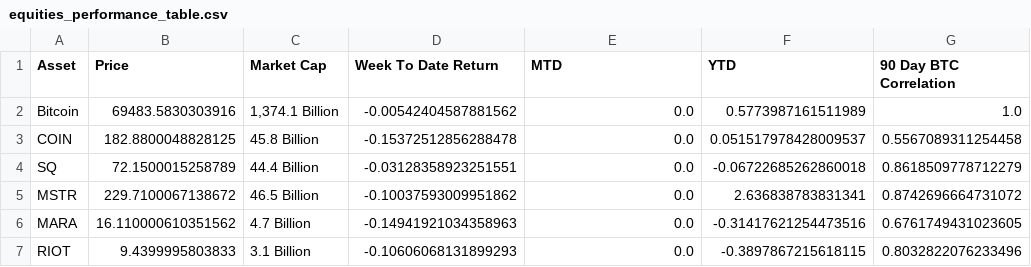
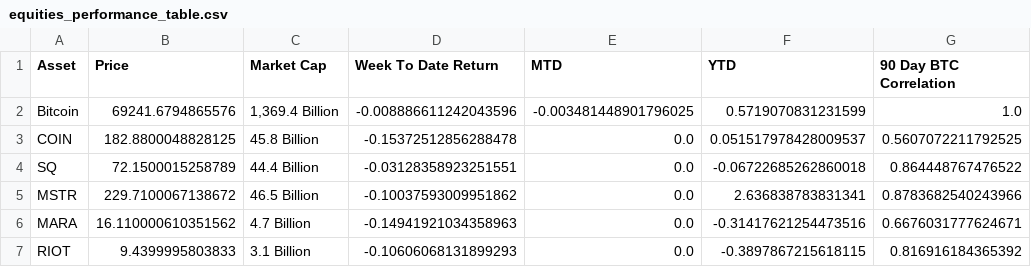
Before and after one commit to SecretSatoshis/Bitcoin-Weekly-Market-Update, a CSV file: equities_performance_table.csv, drawn as a sheet.

```diff
--- a/equities_performance_table.csv
+++ b/equities_performance_table.csv
@@ -1,7 +1,7 @@
 Asset,Price,Market Cap,Week To Date Return,MTD,YTD,90 Day BTC Correlation
-Bitcoin,69483.5830303916,"1,374.1 Billion",-0.00542404587881562,0.0,0.5773987161511989,1.0
-COIN,182.8800048828125,45.8 Billion,-0.15372512856288478,0.0,0.051517978428009537,0.5567089311254458
-SQ,72.1500015258789,44.4 Billion,-0.03128358923251551,0.0,-0.06722685262860018,0.8618509778712279
-MSTR,229.7100067138672,46.5 Billion,-0.10037593009951862,0.0,2.636838783831341,0.8742696664731072
-MARA,16.110000610351562,4.7 Billion,-0.14941921034358963,0.0,-0.31417621254473516,0.6761749431023605
-RIOT,9.4399995803833,3.1 Billion,-0.10606068131899293,0.0,-0.3897867215618115,0.8032822076233496
+Bitcoin,69241.6794865576,"1,369.4 Billion",-0.008886611242043596,-0.003481448901796025,0.5719070831231599,1.0
+COIN,182.8800048828125,45.8 Billion,-0.15372512856288478,0.0,0.051517978428009537,0.5607072211792525
+SQ,72.1500015258789,44.4 Billion,-0.03128358923251551,0.0,-0.06722685262860018,0.864448767476522
+MSTR,229.7100067138672,46.5 Billion,-0.10037593009951862,0.0,2.636838783831341,0.8783682540243966
+MARA,16.110000610351562,4.7 Billion,-0.14941921034358963,0.0,-0.31417621254473516,0.6676031777624671
+RIOT,9.4399995803833,3.1 Billion,-0.10606068131899293,0.0,-0.3897867215618115,0.816916184365392
```
Also changed, not shown: crypto_performance_table.csv, index_performance_table.csv, 15 other files.
